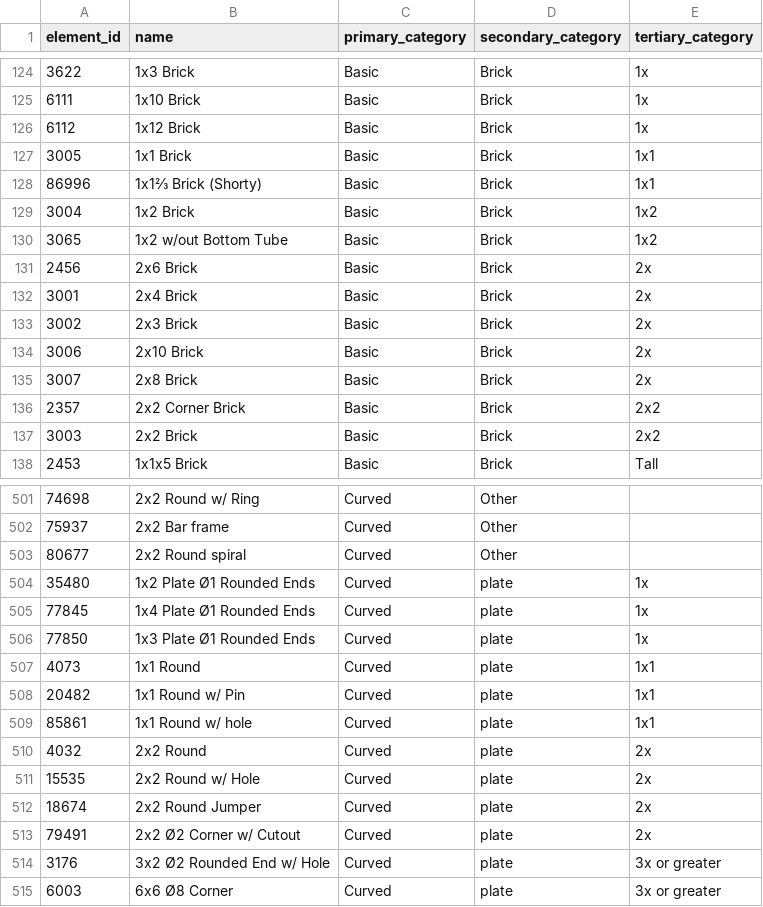
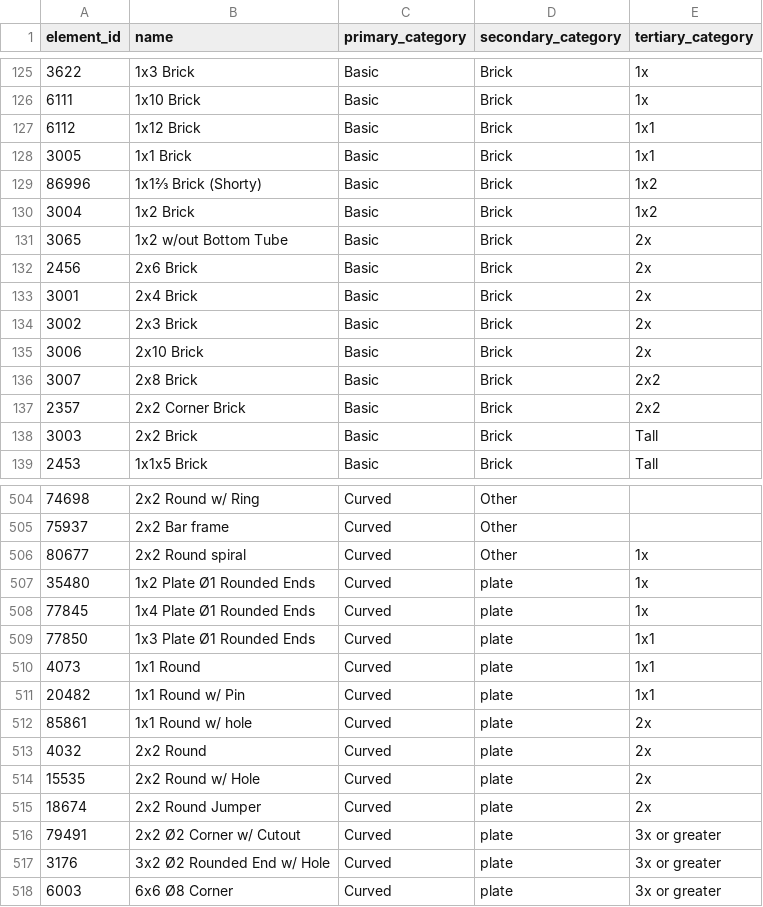
Before and after one commit to MisterMcGhee/LegoSorting, a CSV file: Lego_Categories.csv, drawn as a sheet; only a part is shown, gaps mark what is left out; addresses are those after the commit; the diff covers the shown part only; the diff names each change by its address in the sheet, - before the commit and + after, or states it on an @@ line.

```diff
--- a/Lego_Categories.csv
+++ b/Lego_Categories.csv
-E127 (tertiary_category): 1x
+E127 (tertiary_category): 1x1
-E129 (tertiary_category): 1x1
+E129 (tertiary_category): 1x2
-E131 (tertiary_category): 1x2
+E131 (tertiary_category): 2x
-E136 (tertiary_category): 2x
+E136 (tertiary_category): 2x2
-E138 (tertiary_category): 2x2
+E138 (tertiary_category): Tall
-E506 (tertiary_category): (empty)
+E506 (tertiary_category): 1x
-E509 (tertiary_category): 1x
+E509 (tertiary_category): 1x1
-E512 (tertiary_category): 1x1
+E512 (tertiary_category): 2x
-E516 (tertiary_category): 2x
+E516 (tertiary_category): 3x or greater
```
Also changed, not shown: 7 added rows and 55 edited cells elsewhere in this file, 1 other file.
